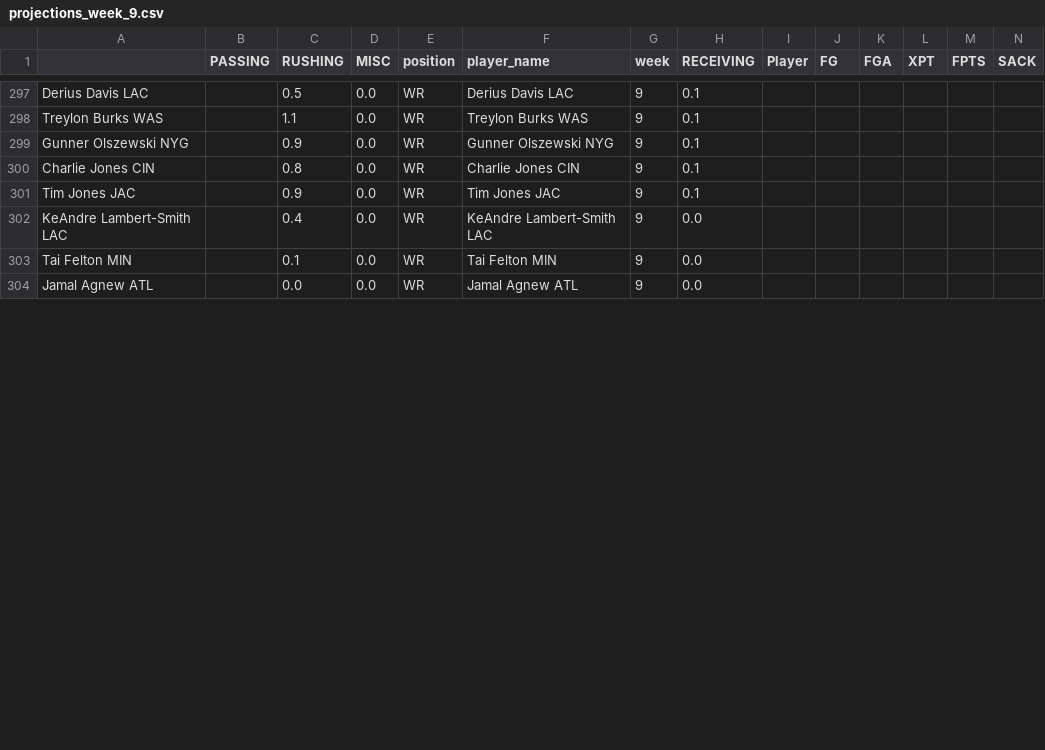
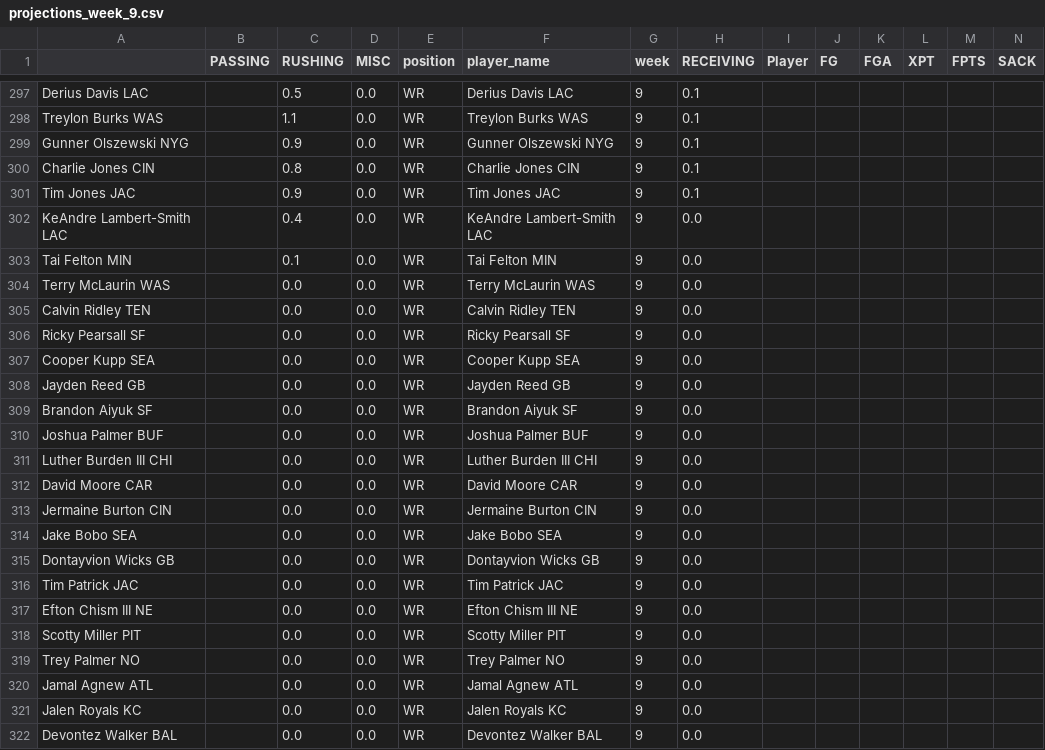
Before and after one commit to msrtliw2/fantasy-lineup-picker, a CSV file: data/projections_week_9.csv, drawn as a sheet; only a part is shown, gaps mark what is left out; rows hold the shown columns only; the diff covers the shown part only; the diff names each change by its address in the sheet, - before the commit and + after, or states it on an @@ line.

```diff
--- a/data/projections_week_9.csv
+++ b/data/projections_week_9.csv
+row 304: Terry McLaurin WAS |  | 0.0 | 0.0 | WR | Terry McLaurin WAS | 9 | 0.0
+row 305: Calvin Ridley TEN |  | 0.0 | 0.0 | WR | Calvin Ridley TEN | 9 | 0.0
+row 306: Ricky Pearsall SF |  | 0.0 | 0.0 | WR | Ricky Pearsall SF | 9 | 0.0
+row 307: Cooper Kupp SEA |  | 0.0 | 0.0 | WR | Cooper Kupp SEA | 9 | 0.0
+row 308: Jayden Reed GB |  | 0.0 | 0.0 | WR | Jayden Reed GB | 9 | 0.0
+row 310: Joshua Palmer BUF |  | 0.0 | 0.0 | WR | Joshua Palmer BUF | 9 | 0.0
+row 311: Luther Burden III CHI |  | 0.0 | 0.0 | WR | Luther Burden III CHI | 9 | 0.0
+row 312: David Moore CAR |  | 0.0 | 0.0 | WR | David Moore CAR | 9 | 0.0
+row 313: Jermaine Burton CIN |  | 0.0 | 0.0 | WR | Jermaine Burton CIN | 9 | 0.0
+row 314: Jake Bobo SEA |  | 0.0 | 0.0 | WR | Jake Bobo SEA | 9 | 0.0
+row 315: Dontayvion Wicks GB |  | 0.0 | 0.0 | WR | Dontayvion Wicks GB | 9 | 0.0
+row 316: Tim Patrick JAC |  | 0.0 | 0.0 | WR | Tim Patrick JAC | 9 | 0.0
@@ row 329 moved to row 317: Efton Chism III NE @@
+row 318: Scotty Miller PIT |  | 0.0 | 0.0 | WR | Scotty Miller PIT | 9 | 0.0
@@ row 318 moved to row 319: Trey Palmer NO @@
+row 321: Jalen Royals KC |  | 0.0 | 0.0 | WR | Jalen Royals KC | 9 | 0.0
+row 322: Devontez Walker BAL |  | 0.0 | 0.0 | WR | Devontez Walker BAL | 9 | 0.0
```
Also changed, not shown: 7 added rows, 3 removed rows, 13 moved rows and 2 edited cells elsewhere in this file, data/projections_week_1.csv, data/projections_week_3.csv, 14 other files.
